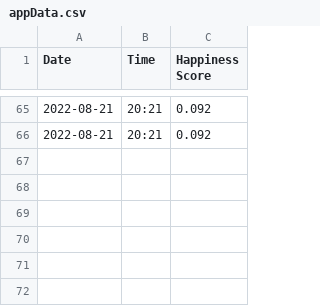
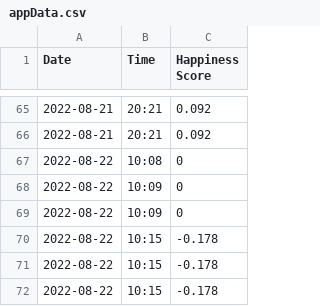
Before and after one commit to jeygen/happiness-predictor, a CSV file: appData.csv, drawn as a sheet; only a part is shown, gaps mark what is left out.

```diff
--- a/appData.csv
+++ b/appData.csv
@@ -66 +66,7 @@ Date,Time,Happiness Score
 2022-08-21,20:21,0.092
+2022-08-22,10:08,0
+2022-08-22,10:09,0
+2022-08-22,10:09,0
+2022-08-22,10:15,-0.178
+2022-08-22,10:15,-0.178
+2022-08-22,10:15,-0.178
```
Also changed, not shown: 5 other files.
